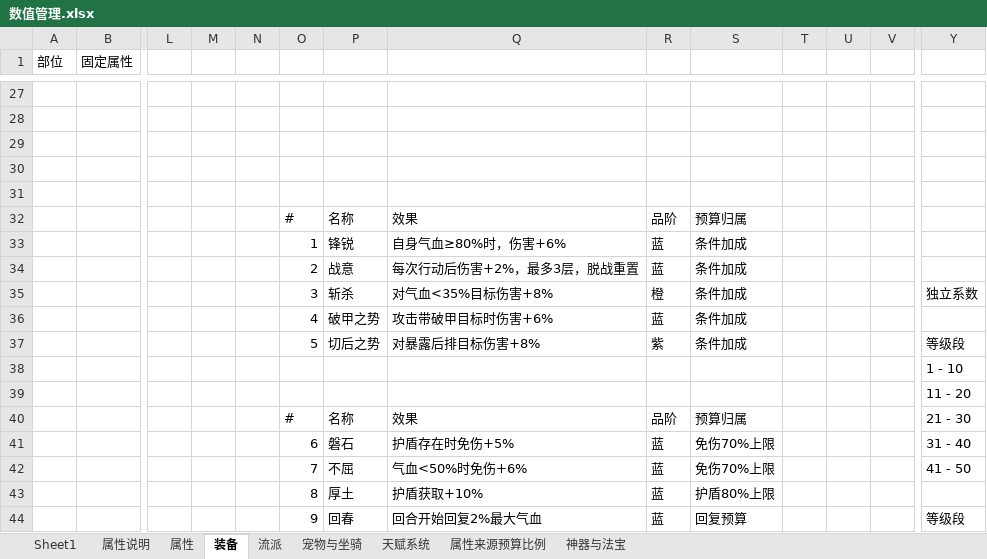
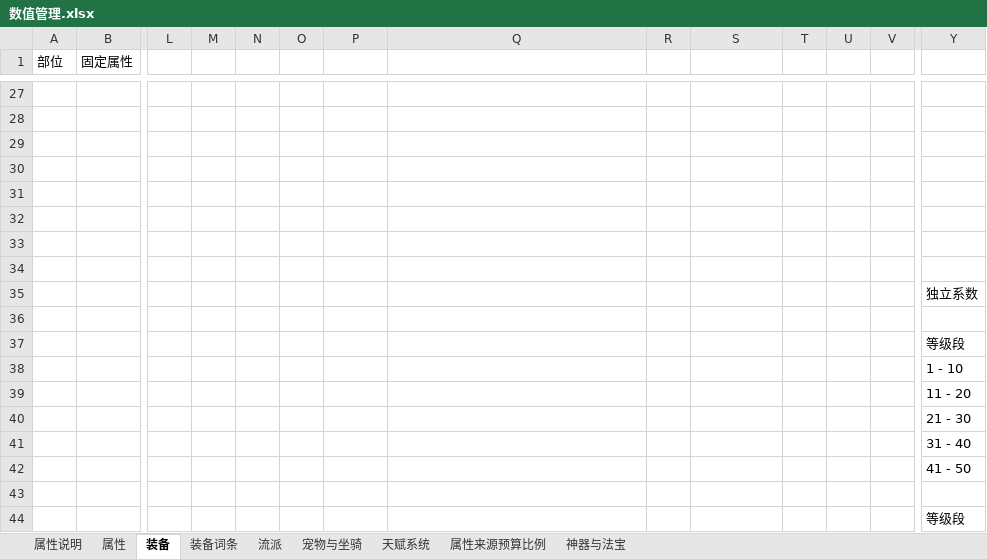
Before and after one commit to 1132987667/CombatDebugStudio, an Excel workbook: documents/新需求/数值管理.xlsx, sheet 装备, drawn as a sheet; only a part is shown, gaps mark what is left out; values as stored, in another font and other column widths than the file's, no borders; removed rows and columns are numbered as before the commit, all else as after; rows hold the shown columns only; the diff covers the shown part only; the diff names each change by its address in the sheet, - before the commit and + after, or states it on an @@ line.

```diff
--- a/documents/新需求/数值管理.xlsx (sheet 装备)
+++ b/documents/新需求/数值管理.xlsx (sheet 装备)
-sheet tab: Sheet1
+sheet tab: 装备词条
-row 32:  |  |  |  |  | # | 名称 | 效果 | 品阶 | 预算归属
+row 32: (empty)
-row 33:  |  |  |  |  | 1 | 锋锐 | 自身气血≥80%时，伤害+6% | 蓝 | 条件加成
+row 33: (empty)
-row 34:  |  |  |  |  | 2 | 战意 | 每次行动后伤害+2%，最多3层，脱战重置 | 蓝 | 条件加成
+row 34: (empty)
-row 35:  |  |  |  |  | 3 | 斩杀 | 对气血<35%目标伤害+8% | 橙 | 条件加成 |  |  |  | 独立系数
+row 35:  |  |  |  |  |  |  |  |  |  |  |  |  | 独立系数
-row 36:  |  |  |  |  | 4 | 破甲之势 | 攻击带破甲目标时伤害+6% | 蓝 | 条件加成
+row 36: (empty)
-O37: 5
+O37: (empty)
-P37: 切后之势
+P37: (empty)
-Q37: 对暴露后排目标伤害+8%
+Q37: (empty)
-R37: 紫
+R37: (empty)
-S37: 条件加成
+S37: (empty)
-O40: #
+O40: (empty)
-P40: 名称
+P40: (empty)
-Q40: 效果
+Q40: (empty)
-R40: 品阶
+R40: (empty)
-S40: 预算归属
+S40: (empty)
-O41: 6
+O41: (empty)
-P41: 磐石
+P41: (empty)
-Q41: 护盾存在时免伤+5%
+Q41: (empty)
-R41:R42: 蓝
+R41:R42: (empty)
-S41:S42: 免伤70%上限
+S41:S42: (empty)
-O42: 7
+O42: (empty)
-P42: 不屈
+P42: (empty)
-Q42: 气血<50%时免伤+6%
+Q42: (empty)
-row 43:  |  |  |  |  | 8 | 厚土 | 护盾获取+10% | 蓝 | 护盾80%上限
+row 43: (empty)
-O44: 9
+O44: (empty)
-P44: 回春
+P44: (empty)
-Q44: 回合开始回复2%最大气血
+Q44: (empty)
-R44: 蓝
+R44: (empty)
-S44: 回复预算
+S44: (empty)
```
Also changed, not shown: 7 added rows, 98 removed rows and 56 edited cells elsewhere in this sheet, sheet 宠物与坐骑, sheet 神器与法宝, 48 other files.
